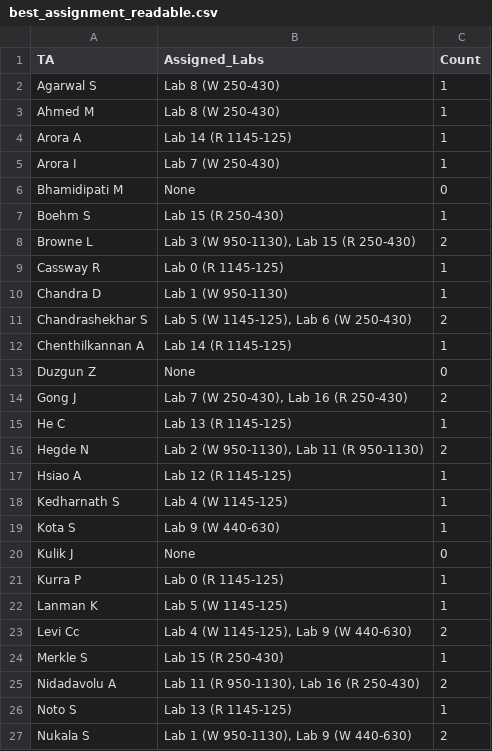
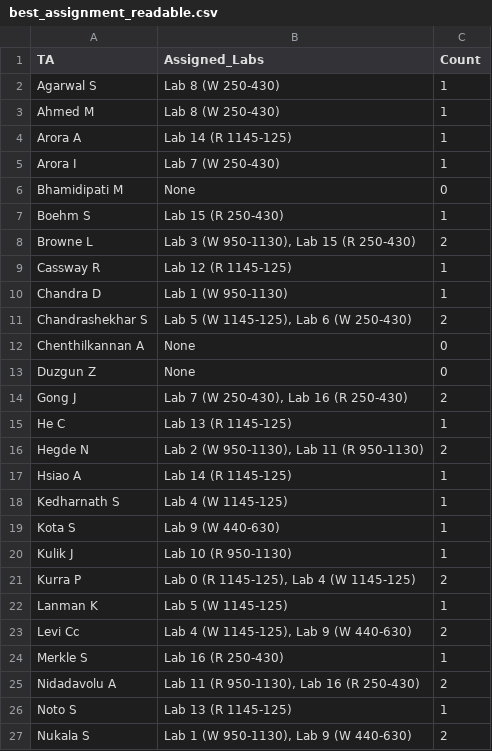
Before and after one commit to iasolb/DS3500_HW6, a CSV file: outputs/best_assignment_readable.csv, drawn as a sheet; only a part is shown; the diff covers the shown part only.

Commit message:
finished best_solution.txt

```diff
--- a/outputs/best_assignment_readable.csv
+++ b/outputs/best_assignment_readable.csv
@@ -8,6 +8,6 @@ Boehm S,Lab 15 (R 250-430),1
 Browne L,"Lab 3 (W 950-1130), Lab 15 (R 250-430)",2
-Cassway R,Lab 0 (R 1145-125),1
+Cassway R,Lab 12 (R 1145-125),1
 Chandra D,Lab 1 (W 950-1130),1
 Chandrashekhar S,"Lab 5 (W 1145-125), Lab 6 (W 250-430)",2
-Chenthilkannan A,Lab 14 (R 1145-125),1
+Chenthilkannan A,None,0
 Duzgun Z,None,0
@@ -16,10 +16,10 @@ He C,Lab 13 (R 1145-125),1
 Hegde N,"Lab 2 (W 950-1130), Lab 11 (R 950-1130)",2
-Hsiao A,Lab 12 (R 1145-125),1
+Hsiao A,Lab 14 (R 1145-125),1
 Kedharnath S,Lab 4 (W 1145-125),1
 Kota S,Lab 9 (W 440-630),1
-Kulik J,None,0
-Kurra P,Lab 0 (R 1145-125),1
+Kulik J,Lab 10 (R 950-1130),1
+Kurra P,"Lab 0 (R 1145-125), Lab 4 (W 1145-125)",2
 Lanman K,Lab 5 (W 1145-125),1
 Levi Cc,"Lab 4 (W 1145-125), Lab 9 (W 440-630)",2
-Merkle S,Lab 15 (R 250-430),1
+Merkle S,Lab 16 (R 250-430),1
 Nidadavolu A,"Lab 11 (R 950-1130), Lab 16 (R 250-430)",2
```
Also changed, not shown: 8 edited cells elsewhere in this file, outputs/best_assignment_matrix.csv, 3 other files.
